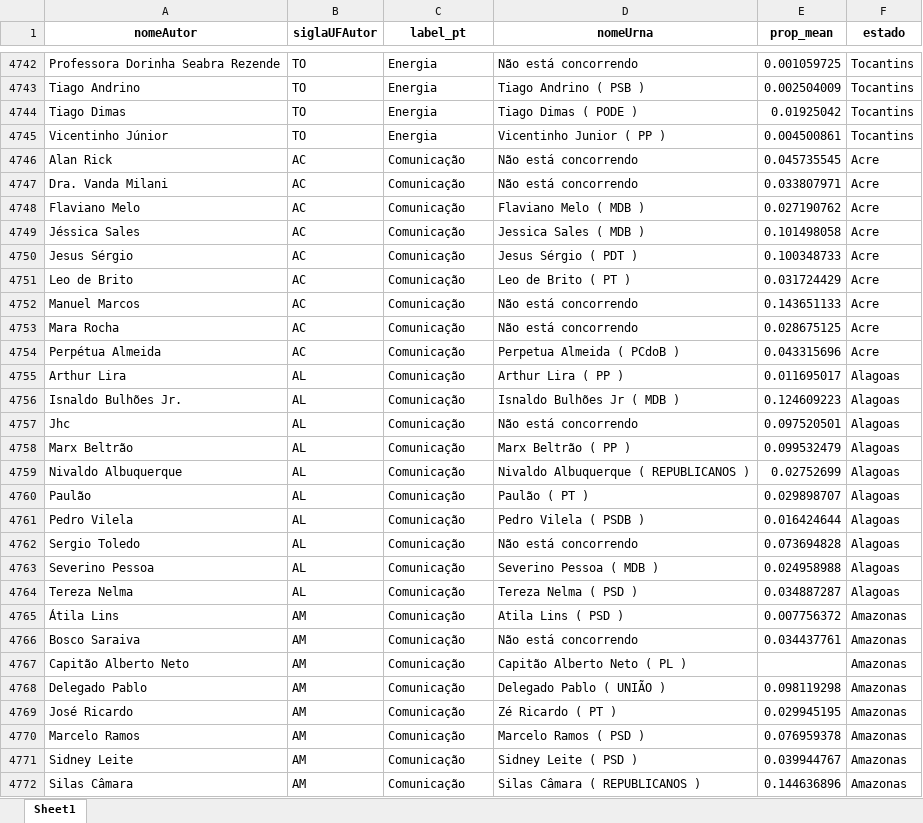
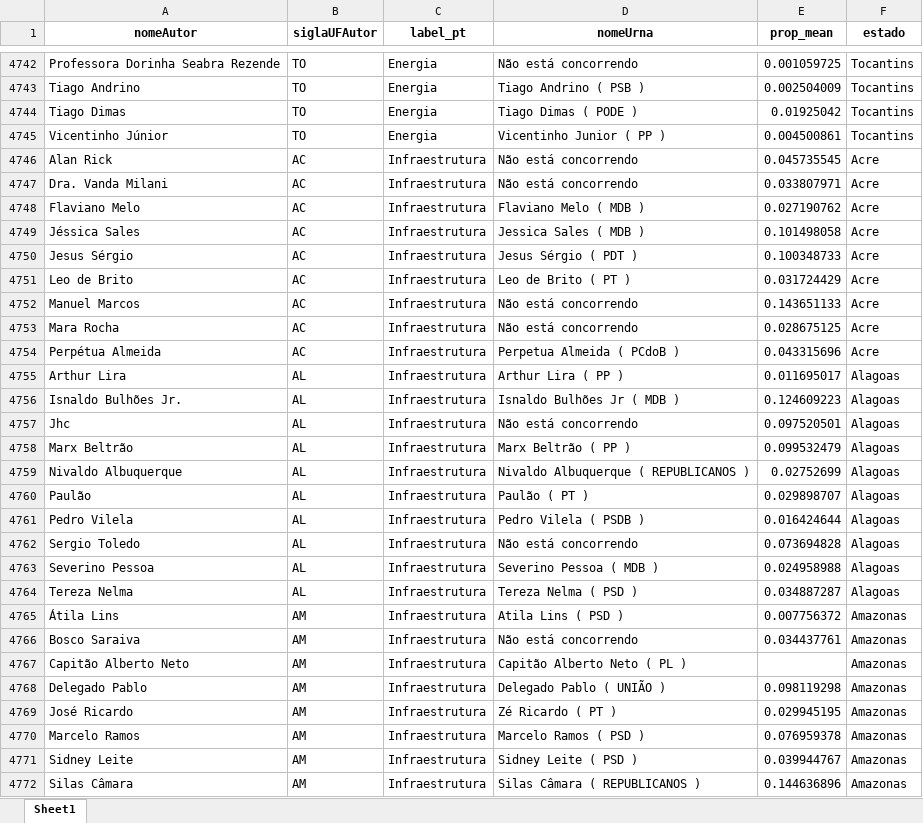
Before and after one commit to reelegis/reelegis-plataforma, an Excel workbook: enfase-tematica-bd-cand.xlsx, sheet Sheet1, drawn as a sheet; only a part is shown, gaps mark what is left out; values as stored, in another font and other column widths than the file's, no borders; the diff covers the shown part only; the diff names each change by its address in the sheet, - before the commit and + after, or states it on an @@ line.

```diff
--- a/enfase-tematica-bd-cand.xlsx (sheet Sheet1)
+++ b/enfase-tematica-bd-cand.xlsx (sheet Sheet1)
-C4746:C4772 (label_pt): Comunicação
+C4746:C4772 (label_pt): Infraestrutura
```
Also changed, not shown: 566 edited cells elsewhere in this sheet, enfase-tematica-partidos.xlsx, 1 other file.
